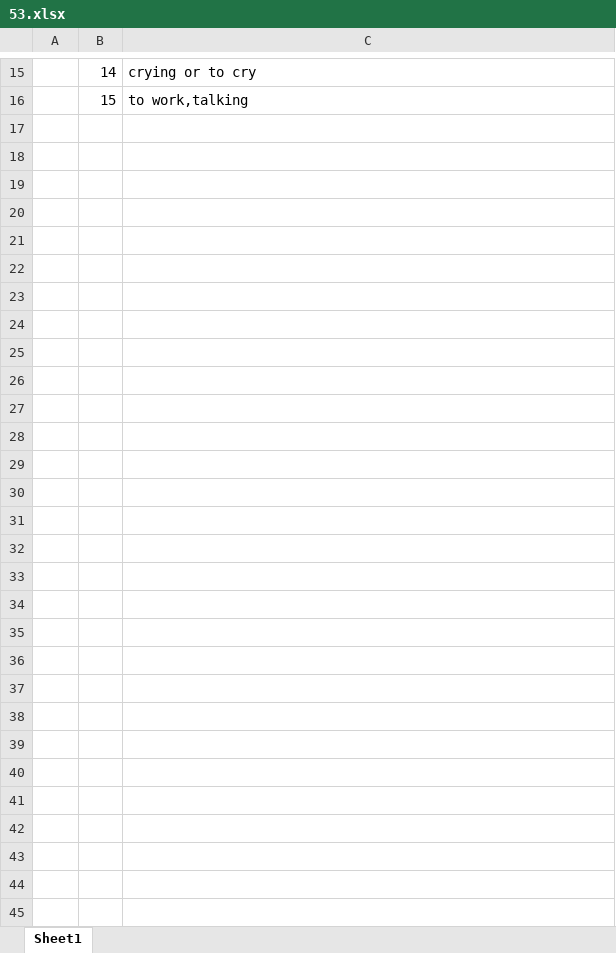
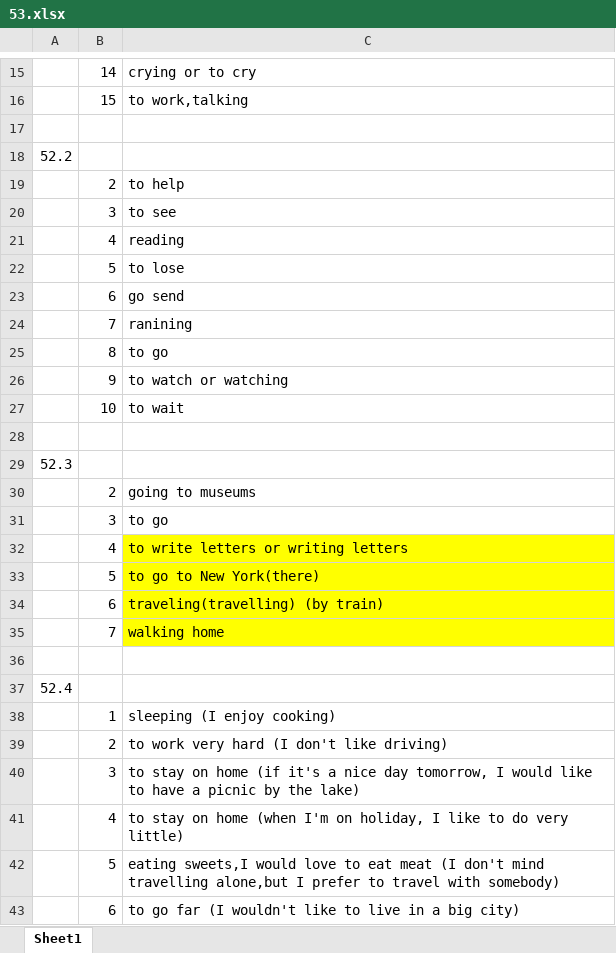
Before and after one commit to DarkDot02/english-study, an Excel workbook: homework/53.xlsx, sheet Sheet1, drawn as a sheet; only a part is shown, gaps mark what is left out; values as stored, in another font and other column widths than the file's, no borders; the diff covers the shown part only; the diff names each change by its address in the sheet, - before the commit and + after, or states it on an @@ line.

Commit message:
unit 52

```diff
--- a/homework/53.xlsx (sheet Sheet1)
+++ b/homework/53.xlsx (sheet Sheet1)
+row 17: (empty)
+row 18: 52.2
+row 19:  | 2 | to help
+row 20:  | 3 | to see
+row 21:  | 4 | reading
+row 22:  | 5 | to lose
+row 23:  | 6 | go send
+row 24:  | 7 | ranining
+row 25:  | 8 | to go
+row 26:  | 9 | to watch or watching
+row 27:  | 10 | to wait
+row 28: (empty)
+row 29: 52.3
+row 30:  | 2 | going to museums
+row 31:  | 3 | to go
+row 32:  | 4 | to write letters or writing letters
+row 33:  | 5 | to go to New York(there)
+row 34:  | 6 | traveling(travelling) (by train)
+row 35:  | 7 | walking home
+row 36: (empty)
+row 37: 52.4
+row 38:  | 1 | sleeping (I enjoy cooking)
+row 39:  | 2 | to work very hard (I don't like driving)
+row 40:  | 3 | to stay on home (if it's a nice day tomorrow, I would like to have a picnic by the lake)
+row 41:  | 4 | to stay on home (when I'm on holiday, I like to do very little)
+row 42:  | 5 | eating sweets,I would love to eat meat (I don't mind travelling alone,but I prefer to travel with somebody)
+row 43:  | 6 | to go far (I wouldn't like to live in a big city)
```
Also changed, not shown: 1 edited cell elsewhere in this sheet.
